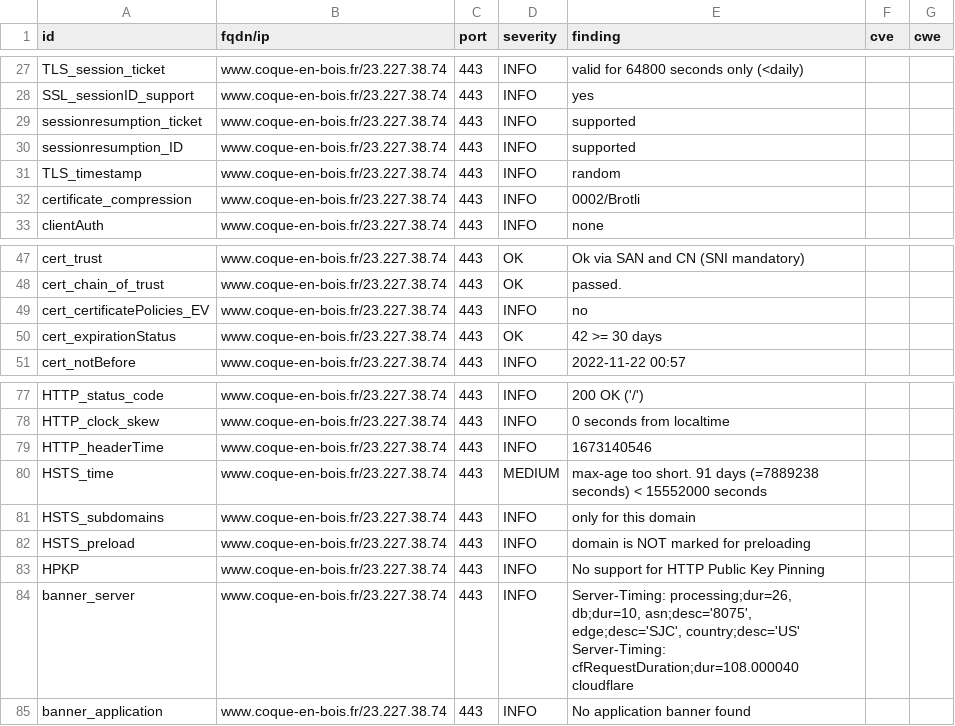
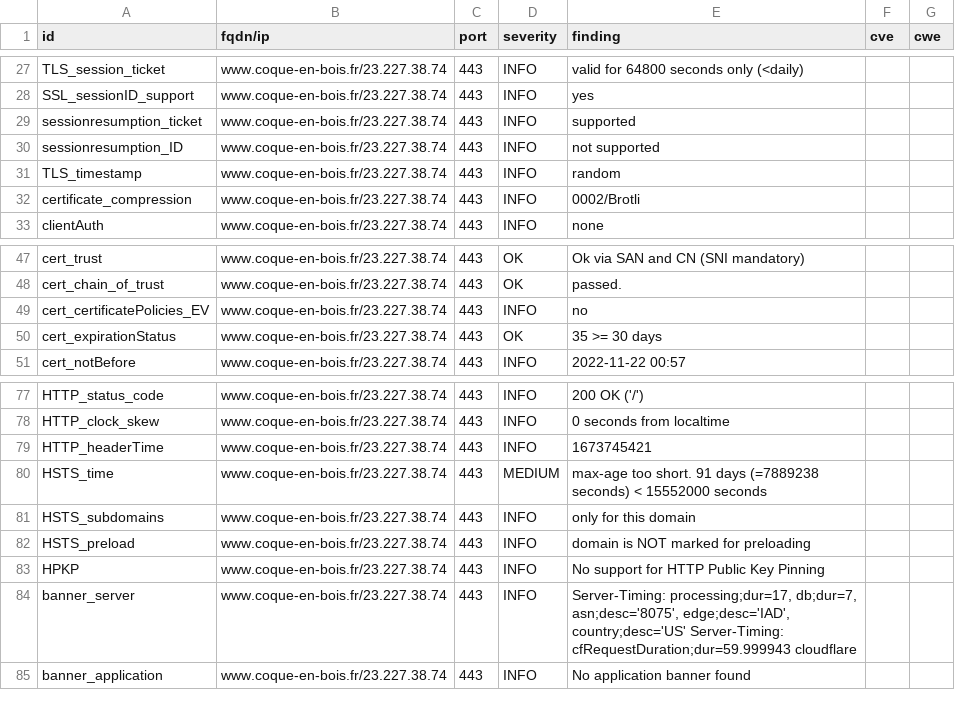
Before and after one commit to touffies/402web-dashboard, a CSV file: results/aHR0cHM6Ly93d3cuY29xdWUtZW4tYm9pcy5mcg==/testssl.csv, drawn as a sheet; only a part is shown, gaps mark what is left out.

```diff
--- a/results/aHR0cHM6Ly93d3cuY29xdWUtZW4tYm9pcy5mcg==/testssl.csv
+++ b/results/aHR0cHM6Ly93d3cuY29xdWUtZW4tYm9pcy5mcg==/testssl.csv
@@ -29,3 +29,3 @@
 "sessionresumption_ticket","www.coque-en-bois.fr/23.227.38.74","443","INFO","supported","",""
-"sessionresumption_ID","www.coque-en-bois.fr/23.227.38.74","443","INFO","supported","",""
+"sessionresumption_ID","www.coque-en-bois.fr/23.227.38.74","443","INFO","not supported","",""
 "TLS_timestamp","www.coque-en-bois.fr/23.227.38.74","443","INFO","random","",""
@@ -49,3 +49,3 @@
 "cert_certificatePolicies_EV","www.coque-en-bois.fr/23.227.38.74","443","INFO","no","",""
-"cert_expirationStatus","www.coque-en-bois.fr/23.227.38.74","443","OK","42 >= 30 days","",""
+"cert_expirationStatus","www.coque-en-bois.fr/23.227.38.74","443","OK","35 >= 30 days","",""
 "cert_notBefore","www.coque-en-bois.fr/23.227.38.74","443","INFO","2022-11-22 00:57","",""
@@ -78,3 +78,3 @@
 "HTTP_clock_skew","www.coque-en-bois.fr/23.227.38.74","443","INFO","0 seconds from localtime","",""
-"HTTP_headerTime","www.coque-en-bois.fr/23.227.38.74","443","INFO","1673140546","",""
+"HTTP_headerTime","www.coque-en-bois.fr/23.227.38.74","443","INFO","1673745421","",""
 "HSTS_time","www.coque-en-bois.fr/23.227.38.74","443","MEDIUM","max-age too short. 91 days (=7889238 seconds) < 15552000 seconds","",""
@@ -83,3 +83,3 @@
 "HPKP","www.coque-en-bois.fr/23.227.38.74","443","INFO","No support for HTTP Public Key Pinning","",""
-"banner_server","www.coque-en-bois.fr/23.227.38.74","443","INFO","Server-Timing: processing;dur=26, db;dur=10, asn;desc='8075', edge;desc='SJC', country;desc='US' Server-Timing: cfRequestDuration;dur=108.000040 cloudflare","",""
+"banner_server","www.coque-en-bois.fr/23.227.38.74","443","INFO","Server-Timing: processing;dur=17, db;dur=7, asn;desc='8075', edge;desc='IAD', country;desc='US' Server-Timing: cfRequestDuration;dur=59.999943 cloudflare","",""
 "banner_application","www.coque-en-bois.fr/23.227.38.74","443","INFO","No application banner found","",""
```
Also changed, not shown: 11 other files.
